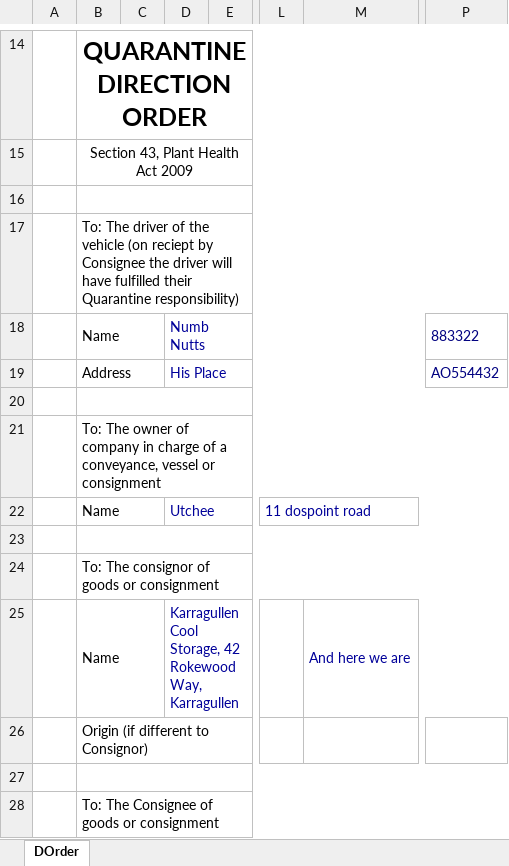
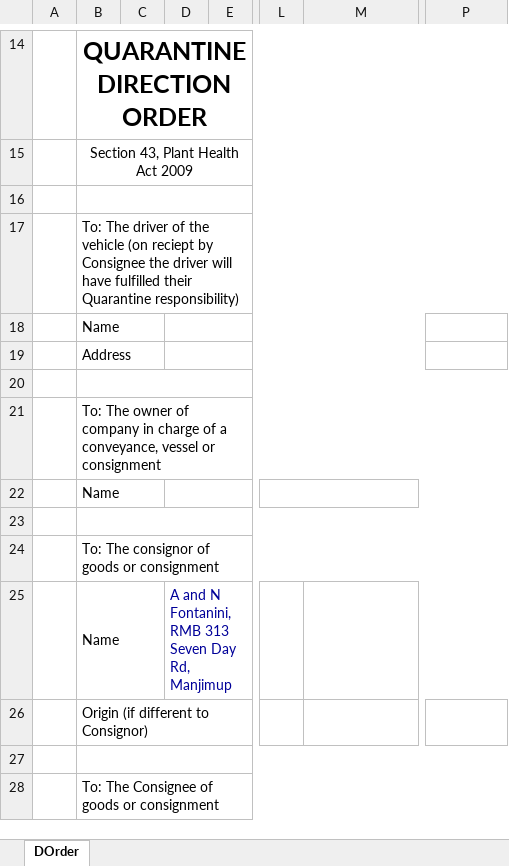
Before and after one commit to Blackpotch/QDO_Rev_17, an Excel workbook: QDO_Rev_17.xlsm, sheet DOrder, drawn as a sheet; only a part is shown, gaps mark what is left out; values as stored, in another font and other column widths than the file's, no borders; charts and pictures not drawn; the diff covers the shown part only; the diff names each change by its address in the sheet, - before the commit and + after, or states it on an @@ line.

```diff
--- a/QDO_Rev_17.xlsm (sheet DOrder)
+++ b/QDO_Rev_17.xlsm (sheet DOrder)
-D18: Numb Nutts
+D18: (empty)
-P18: 883322
+P18: (empty)
-D19: His Place
+D19: (empty)
-P19: AO554432
+P19: (empty)
-D22: Utchee
+D22: (empty)
-L22: 11 dospoint road
+L22: (empty)
-D25: Karragullen Cool Storage, 42 Rokewood Way, Karragullen
+D25: A and N Fontanini, RMB 313 Seven Day Rd, Manjimup
-M25: And here we are
+M25: (empty)
```
Also changed, not shown: 15 edited cells elsewhere in this sheet, charts or pictures, 2 other files.
